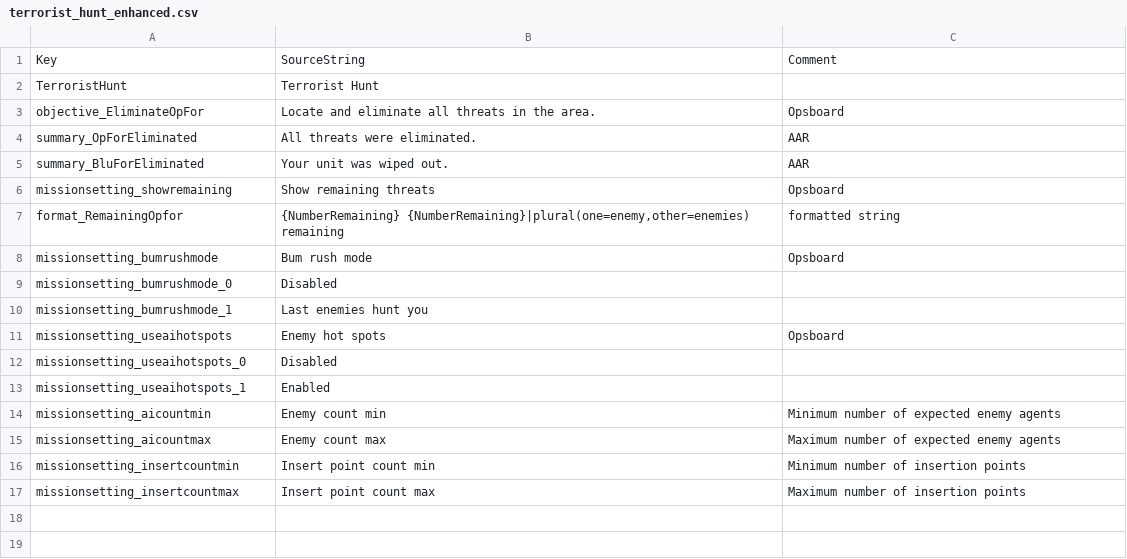
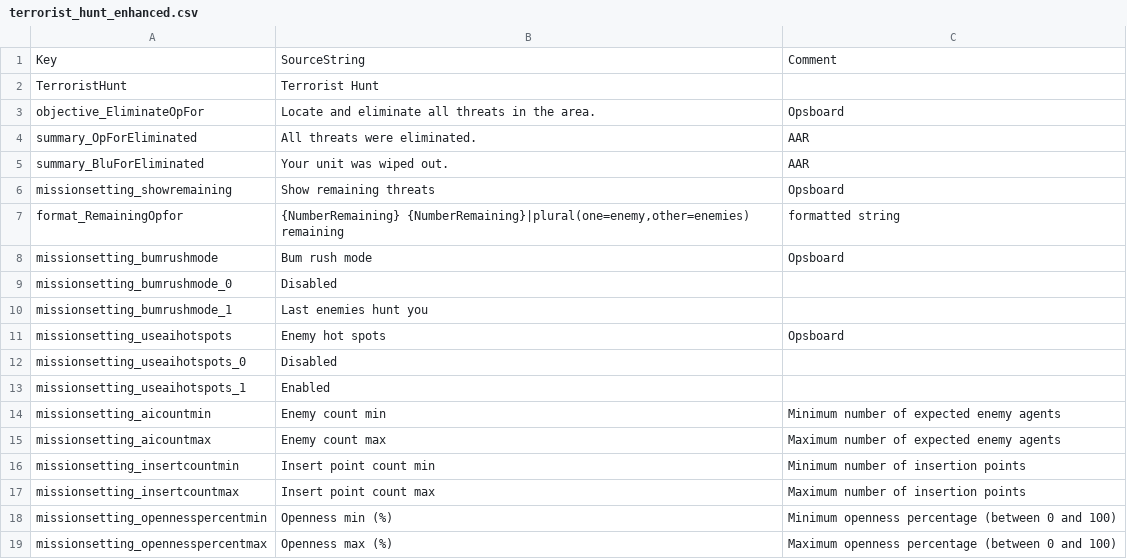
Before and after one commit to Ninjamamia/ground-branch-enhanced-mod, a CSV file: GroundBranch/Content/Localization/GroundBranch/en/gbem/terrorist_hunt_enhanced.csv, drawn as a sheet.

Commit message:
Add nodeConnector to the TerroristHuntEnhanced game mode

```diff
--- a/GroundBranch/Content/Localization/GroundBranch/en/gbem/terrorist_hunt_enhanced.csv
+++ b/GroundBranch/Content/Localization/GroundBranch/en/gbem/terrorist_hunt_enhanced.csv
@@ -17 +17,3 @@ Key,SourceString,Comment
 "missionsetting_insertcountmax","Insert point count max", "Maximum number of insertion points"
+"missionsetting_opennesspercentmin","Openness min (%)", "Minimum openness percentage (between 0 and 100)"
+"missionsetting_opennesspercentmax","Openness max (%)", "Maximum openness percentage (between 0 and 100)"
```
Also changed, not shown: 1 other file.
